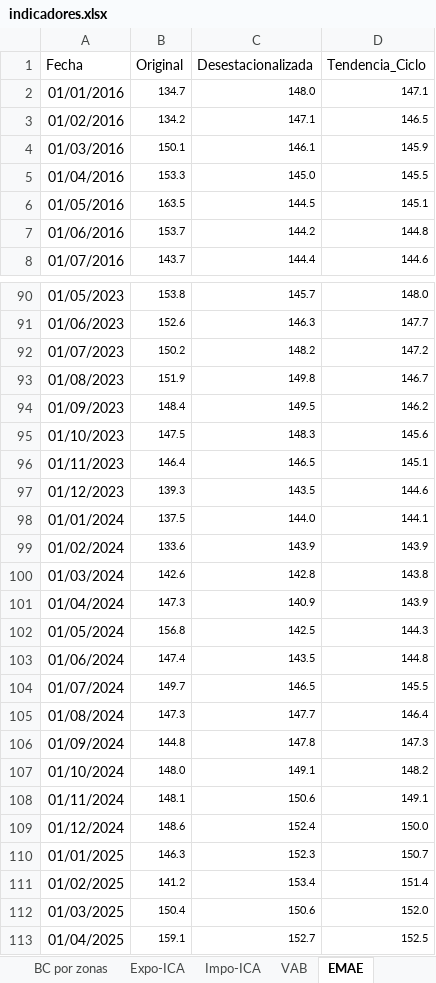
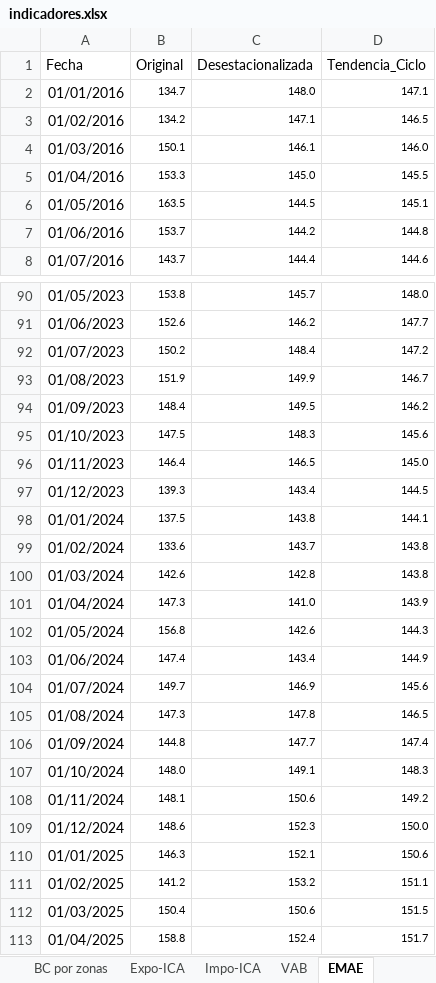
Before and after one commit to NahuelBargas/indeco, an Excel workbook: bases/indicadores.xlsx, sheet EMAE, drawn as a sheet; only a part is shown, gaps mark what is left out; values as stored, in another font and other column widths than the file's, no borders; the diff covers the shown part only; the diff names each change by its address in the sheet, - before the commit and + after, or states it on an @@ line.

Commit message:
"Actualizo EMAE jul 25, y Tasa de incidencia y pobreza 1S2025"

```diff
--- a/bases/indicadores.xlsx (sheet EMAE)
+++ b/bases/indicadores.xlsx (sheet EMAE)
-D4 (Tendencia_Ciclo): 145.9
+D4 (Tendencia_Ciclo): 146.0
-C91 (Desestacionalizada): 146.3
+C91 (Desestacionalizada): 146.2
-C92 (Desestacionalizada): 148.2
+C92 (Desestacionalizada): 148.4
-C93 (Desestacionalizada): 149.8
+C93 (Desestacionalizada): 149.9
-D96 (Tendencia_Ciclo): 145.1
+D96 (Tendencia_Ciclo): 145.0
-C97 (Desestacionalizada): 143.5
+C97 (Desestacionalizada): 143.4
-D97 (Tendencia_Ciclo): 144.6
+D97 (Tendencia_Ciclo): 144.5
-C98 (Desestacionalizada): 144.0
+C98 (Desestacionalizada): 143.8
-C99 (Desestacionalizada): 143.9
+C99 (Desestacionalizada): 143.7
-D99 (Tendencia_Ciclo): 143.9
+D99 (Tendencia_Ciclo): 143.8
-C101 (Desestacionalizada): 140.9
+C101 (Desestacionalizada): 141.0
-C102 (Desestacionalizada): 142.5
+C102 (Desestacionalizada): 142.6
-C103 (Desestacionalizada): 143.5
+C103 (Desestacionalizada): 143.4
-D103 (Tendencia_Ciclo): 144.8
+D103 (Tendencia_Ciclo): 144.9
-C104 (Desestacionalizada): 146.5
+C104 (Desestacionalizada): 146.9
-D104 (Tendencia_Ciclo): 145.5
+D104 (Tendencia_Ciclo): 145.6
-C105 (Desestacionalizada): 147.7
+C105 (Desestacionalizada): 147.8
-D105 (Tendencia_Ciclo): 146.4
+D105 (Tendencia_Ciclo): 146.5
-C106 (Desestacionalizada): 147.8
+C106 (Desestacionalizada): 147.7
-D106 (Tendencia_Ciclo): 147.3
+D106 (Tendencia_Ciclo): 147.4
-D107 (Tendencia_Ciclo): 148.2
+D107 (Tendencia_Ciclo): 148.3
-D108 (Tendencia_Ciclo): 149.1
+D108 (Tendencia_Ciclo): 149.2
-C109 (Desestacionalizada): 152.4
+C109 (Desestacionalizada): 152.3
-C110 (Desestacionalizada): 152.3
+C110 (Desestacionalizada): 152.1
-D110 (Tendencia_Ciclo): 150.7
+D110 (Tendencia_Ciclo): 150.6
-C111 (Desestacionalizada): 153.4
+C111 (Desestacionalizada): 153.2
-D111 (Tendencia_Ciclo): 151.4
+D111 (Tendencia_Ciclo): 151.1
-D112 (Tendencia_Ciclo): 152.0
+D112 (Tendencia_Ciclo): 151.5
-B113 (Original): 159.1
+B113 (Original): 158.8
-C113 (Desestacionalizada): 152.7
+C113 (Desestacionalizada): 152.4
-D113 (Tendencia_Ciclo): 152.5
+D113 (Tendencia_Ciclo): 151.7
```
Also changed, not shown: 1 added row and 40 edited cells elsewhere in this sheet, sheet Pobreza-Aglo, sheet Pobreza regiones, 2 other files.
